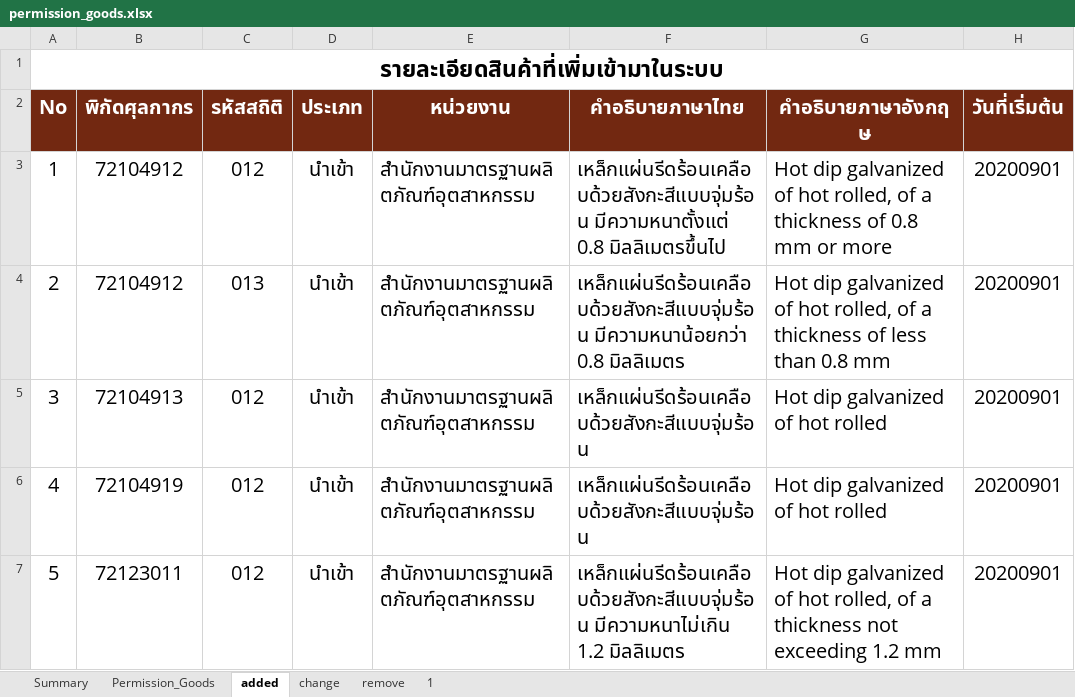
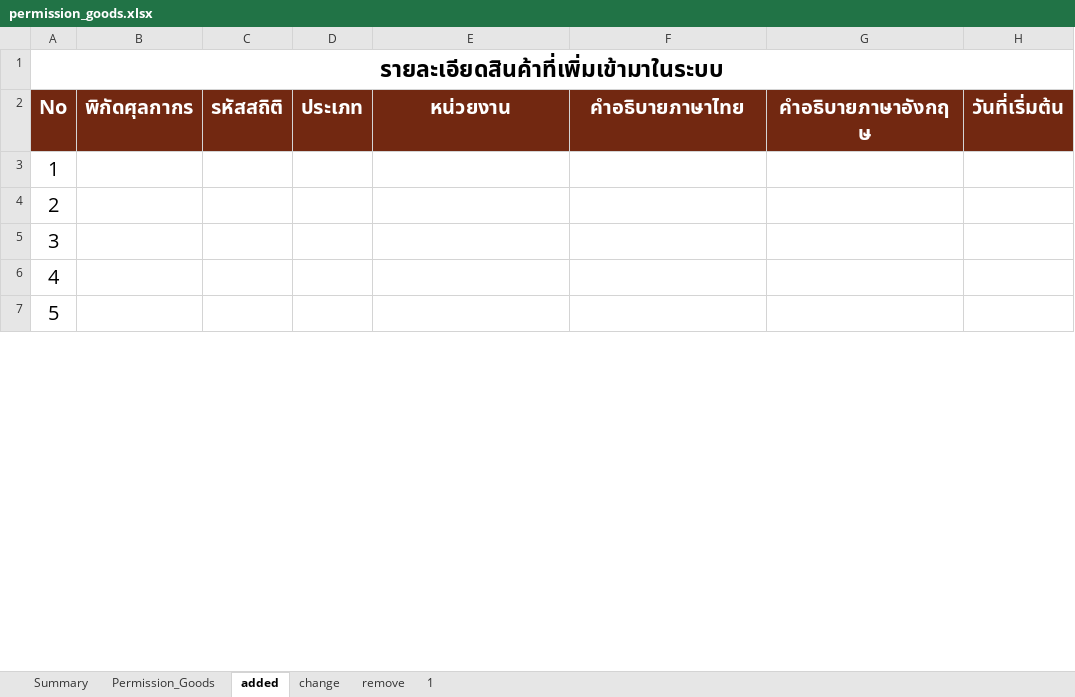
Before and after one commit to ecs-support/contents, an Excel workbook: reference/static/files/permission_goods.xlsx, sheet added, drawn as a sheet; only a part is shown; values as stored, in another font and other column widths than the file's, no borders; the diff covers the shown part only; the diff names each change by its address in the sheet, - before the commit and + after, or states it on an @@ line.

```diff
--- a/reference/static/files/permission_goods.xlsx (sheet added)
+++ b/reference/static/files/permission_goods.xlsx (sheet added)
-B3:B4 (พิกัดศุลกากร): 72104912
+B3:B4 (พิกัดศุลกากร): (empty)
-C3 (รหัสสถิติ): 012
+C3 (รหัสสถิติ): (empty)
-D3:D7 (ประเภท): นำเข้า
+D3:D7 (ประเภท): (empty)
-E3:E7 (หน่วยงาน): สำนักงานมาตรฐานผลิตภัณฑ์อุตสาหกรรม
+E3:E7 (หน่วยงาน): (empty)
-F3 (คำอธิบายภาษาไทย): เหล็กแผ่นรีดร้อนเคลือบด้วยสังกะสีแบบจุ่มร้อน มีความหนาตั้งแต่ 0.8 มิลลิเมตรขึ้นไป
+F3 (คำอธิบายภาษาไทย): (empty)
-G3 (คำอธิบายภาษาอังกฤษ): Hot dip galvanized of hot rolled, of a thickness of 0.8 mm or more
+G3 (คำอธิบายภาษาอังกฤษ): (empty)
-H3:H7 (วันที่เริ่มต้น): 20200901
+H3:H7 (วันที่เริ่มต้น): (empty)
-C4 (รหัสสถิติ): 013
+C4 (รหัสสถิติ): (empty)
-F4 (คำอธิบายภาษาไทย): เหล็กแผ่นรีดร้อนเคลือบด้วยสังกะสีแบบจุ่มร้อน มีความหนาน้อยกว่า 0.8 มิลลิเมตร
+F4 (คำอธิบายภาษาไทย): (empty)
-G4 (คำอธิบายภาษาอังกฤษ): Hot dip galvanized of hot rolled, of a thickness of less than 0.8 mm
+G4 (คำอธิบายภาษาอังกฤษ): (empty)
-B5 (พิกัดศุลกากร): 72104913
+B5 (พิกัดศุลกากร): (empty)
-C5:C7 (รหัสสถิติ): 012
+C5:C7 (รหัสสถิติ): (empty)
-F5:F6 (คำอธิบายภาษาไทย): เหล็กแผ่นรีดร้อนเคลือบด้วยสังกะสีแบบจุ่มร้อน
+F5:F6 (คำอธิบายภาษาไทย): (empty)
-G5:G6 (คำอธิบายภาษาอังกฤษ): Hot dip galvanized of hot rolled
+G5:G6 (คำอธิบายภาษาอังกฤษ): (empty)
-B6 (พิกัดศุลกากร): 72104919
+B6 (พิกัดศุลกากร): (empty)
-B7 (พิกัดศุลกากร): 72123011
+B7 (พิกัดศุลกากร): (empty)
-F7 (คำอธิบายภาษาไทย): เหล็กแผ่นรีดร้อนเคลือบด้วยสังกะสีแบบจุ่มร้อน มีความหนาไม่เกิน 1.2 มิลลิเมตร
+F7 (คำอธิบายภาษาไทย): (empty)
-G7 (คำอธิบายภาษาอังกฤษ): Hot dip galvanized of hot rolled, of a thickness not exceeding 1.2 mm
+G7 (คำอธิบายภาษาอังกฤษ): (empty)
```
Also changed, not shown: 35 edited cells elsewhere in this sheet, sheet Permission_Goods, sheet Summary, charts or pictures.
